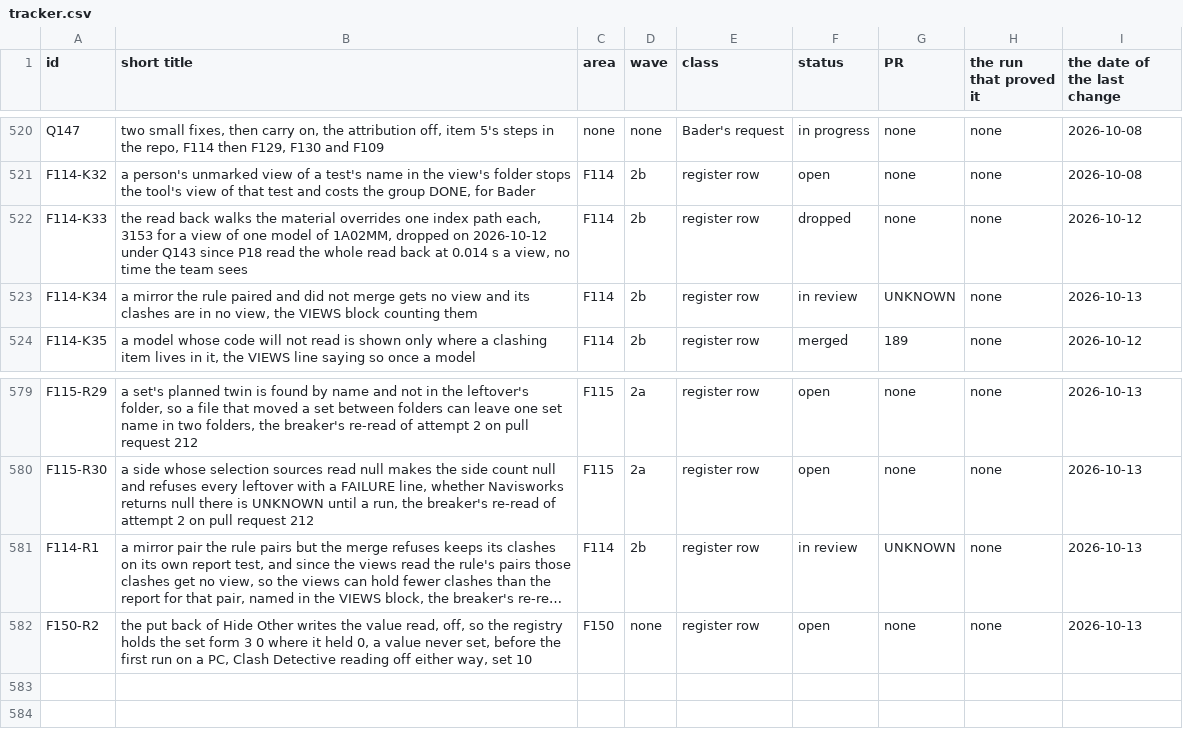
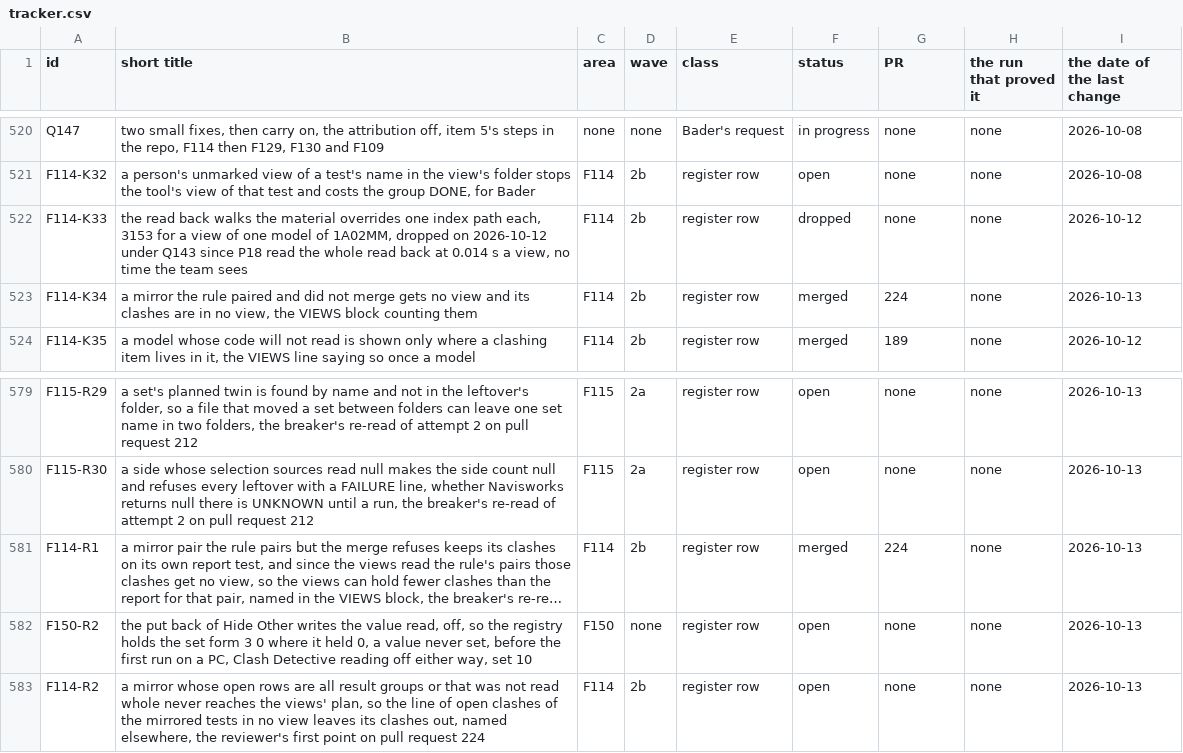
Before and after one commit to baderrahal/PAR_NWC-Federator-V2, a CSV file: steps/tracker.csv, drawn as a sheet; only a part is shown, gaps mark what is left out; long unchanged cells end in …; the diff names each change by its address in the sheet, - before the commit and + after, or states it on an @@ line.

Commit message:
F114d: rows set merged with pull request 224, F114-R2 from the reviewer's first point

```diff
--- a/steps/tracker.csv
+++ b/steps/tracker.csv
-F523 (status): in review
+F523 (status): merged
-G523 (PR): UNKNOWN
+G523 (PR): 224
-F581 (status): in review
+F581 (status): merged
-G581 (PR): UNKNOWN
+G581 (PR): 224
+row 583: F114-R2 | a mirror whose open rows are all result groups or that was not read whole never reaches the views' plan, so the line of open clashes of the mirrored tests in no view leaves its clashes out, named elsewhere, the reviewer's first point on pull request 224 | F114 | 2b | register row | open | none | none | 2026-10-13
```
Also changed, not shown: 2 other files.
